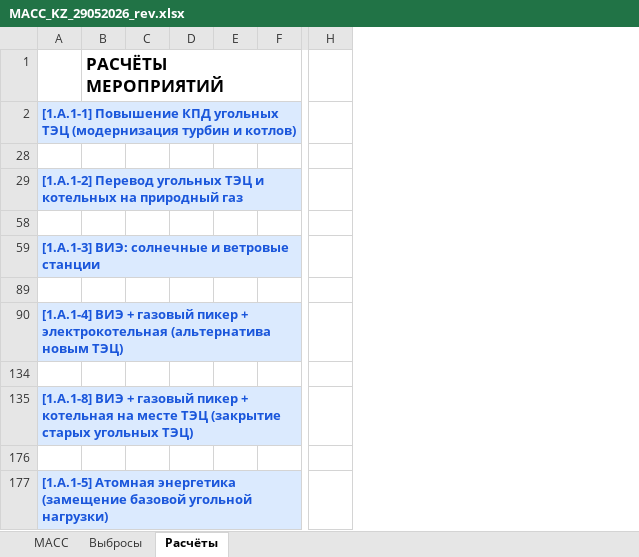
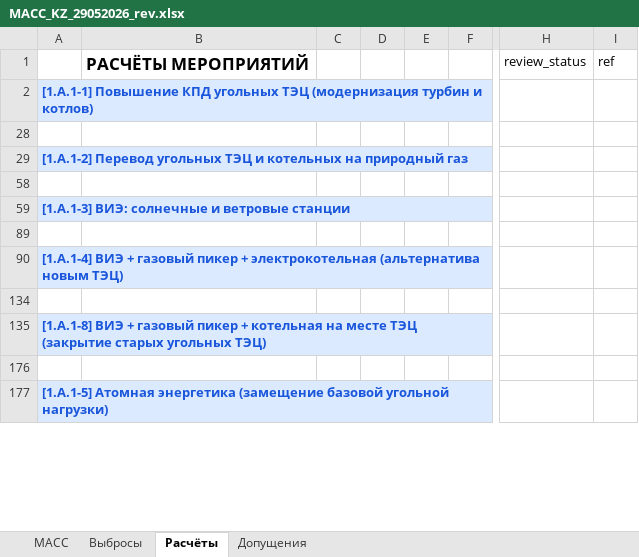
Before and after one commit to n1cke1/macc-online, an Excel workbook: MACC_KZ_29052026_rev.xlsx, sheet Расчёты, drawn as a sheet; only a part is shown, gaps mark what is left out; values as stored, in another font and other column widths than the file's, no borders; removed rows and columns are numbered as before the commit, all else as after; the diff covers the shown part only; the diff names each change by its address in the sheet, - before the commit and + after, or states it on an @@ line.

```diff
--- a/MACC_KZ_29052026_rev.xlsx (sheet Расчёты)
+++ b/MACC_KZ_29052026_rev.xlsx (sheet Расчёты)
+sheet tab: Допущения
-column B, row 1: РАСЧЁТЫ МЕРОПРИЯТИЙ
-column C, empty
-column D, empty
-column E, empty
-column F, empty
+column B, row 1: РАСЧЁТЫ МЕРОПРИЯТИЙ
+column C, empty
+column D, empty
+column E, empty
+column F, empty
-column H, empty
+column H, row 1: review_status
+column I, row 1: ref
```
Also changed, not shown: 14 removed rows, 7 hidden or unhidden rows, 4 added columns, 1 removed column and cell formats elsewhere in this sheet, sheet MACC, formulas that keep their value, hidden cells, 29 other files.
